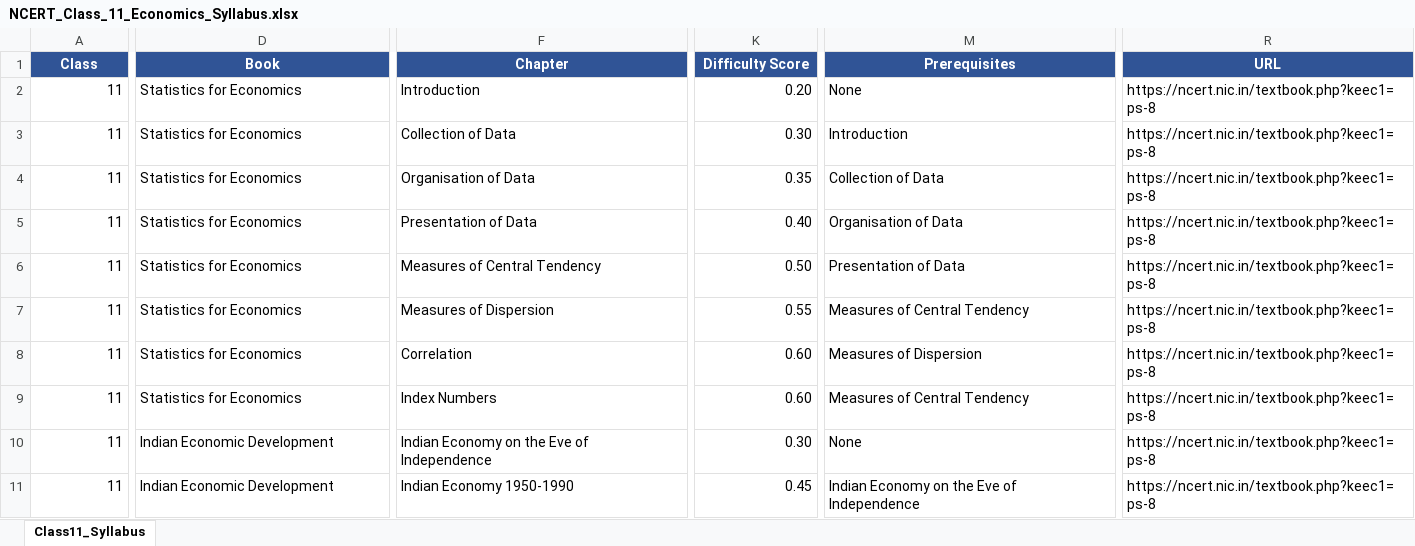
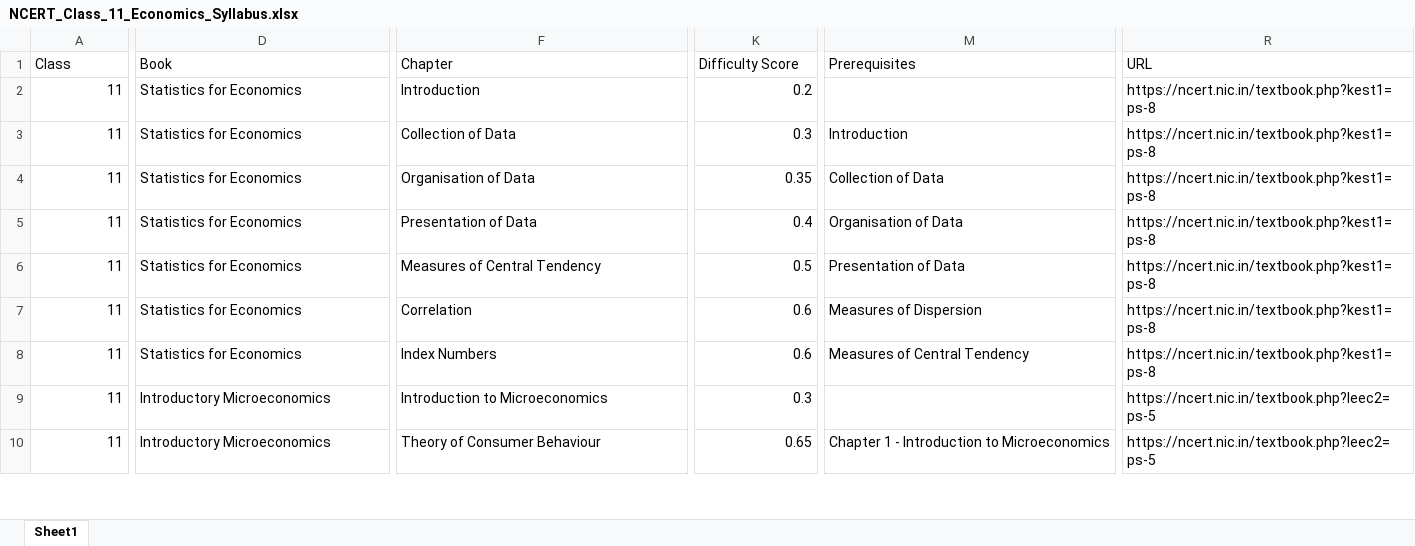
Before and after one commit to Globiculum/Globiculum_Master, an Excel workbook: backend/data/Ncret/Class-11/Arts/NCERT_Class_11_Economics_Syllabus.xlsx, sheet Sheet1, drawn as a sheet; only a part is shown, gaps mark what is left out; values as stored, in another font and other column widths than the file's, no borders; removed rows and columns are numbered as before the commit, all else as after; rows hold the shown columns only; the diff covers the shown part only; the diff names each change by its address in the sheet, - before the commit and + after, or states it on an @@ line.

Commit message:
CBSE Class 11-12 data: Business Studies, Economics, Computer Science, Hindi (T14)
- Class 12 Business Studies, Economics (Macroeconomics + Indian Economic
  Development) and Computer Science, scoped to the CBSE 2025-26 syllabus and
  linked to the NCERT chapters that teach them.
- Class 11 Economics now Statistics + Introductory Microeconomics, as CBSE
  teaches it; codes made unique (the shared codes had kept the second book
  out), Statistics rows linked to the Statistics book, and Measures of
  Dispersion dropped (no longer in CBSE or NCERT).
- Class 11-12 Hindi (Hindi Core 302) as language skills, offered as an
  optional subject in every stream.
- Corrected the reason Physical Education is not offered to US students.

```diff
--- a/backend/data/Ncret/Class-11/Arts/NCERT_Class_11_Economics_Syllabus.xlsx (sheet Sheet1)
+++ b/backend/data/Ncret/Class-11/Arts/NCERT_Class_11_Economics_Syllabus.xlsx (sheet Sheet1)
-sheet tab: Class11_Syllabus
+sheet tab: Sheet1
@@ A1:R1 fill: #305496 → none, bold: on → off, text colour: #FFFFFF → black, alignment: center → left @@
-K2 (Difficulty Score): 0.20
+K2 (Difficulty Score): 0.2
-M2 (Prerequisites): None
+M2 (Prerequisites): (empty)
-R2:R6 (URL): https://ncert.nic.in/textbook.php?keec1=ps-8
+R2:R6 (URL): https://ncert.nic.in/textbook.php?kest1=ps-8
-K3 (Difficulty Score): 0.30
+K3 (Difficulty Score): 0.3
-K5 (Difficulty Score): 0.40
+K5 (Difficulty Score): 0.4
-K6 (Difficulty Score): 0.50
+K6 (Difficulty Score): 0.5
-row 7: 11 | Statistics for Economics | Measures of Dispersion | 0.55 | Measures of Central Tendency | https://ncert.nic.in/textbook.php?keec1=ps-8
-K7:K8 (Difficulty Score): 0.60
+K7:K8 (Difficulty Score): 0.6
-R7:R8 (URL): https://ncert.nic.in/textbook.php?keec1=ps-8
+R7:R8 (URL): https://ncert.nic.in/textbook.php?kest1=ps-8
-D9:D10 (Book): Indian Economic Development
+D9:D10 (Book): Introductory Microeconomics
-F9 (Chapter): Indian Economy on the Eve of Independence
+F9 (Chapter): Introduction to Microeconomics
-K9 (Difficulty Score): 0.30
+K9 (Difficulty Score): 0.3
-M9 (Prerequisites): None
+M9 (Prerequisites): (empty)
-R9:R10 (URL): https://ncert.nic.in/textbook.php?keec1=ps-8
+R9:R10 (URL): https://ncert.nic.in/textbook.php?leec2=ps-5
-F10 (Chapter): Indian Economy 1950-1990
+F10 (Chapter): Theory of Consumer Behaviour
-K10 (Difficulty Score): 0.45
+K10 (Difficulty Score): 0.65
-M10 (Prerequisites): Indian Economy on the Eve of Independence
+M10 (Prerequisites): Chapter 1 - Introduction to Microeconomics
```
Also changed, not shown: 3 removed rows, 41 edited cells and cell formats elsewhere in this sheet, 6 other files.
